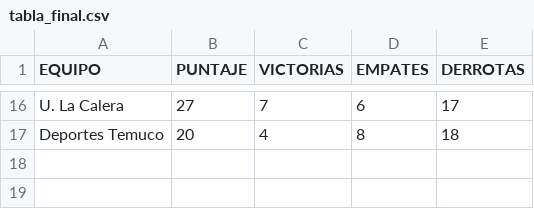
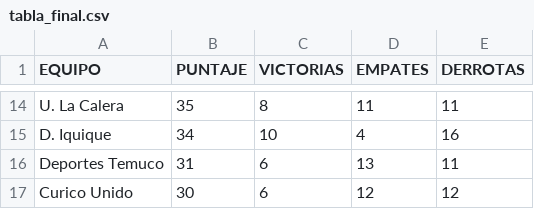
Before and after one commit to mclavel/capstone, a CSV file: tabla_final.csv, drawn as a sheet; only a part is shown, gaps mark what is left out; addresses are those after the commit; the diff covers the shown part only; the diff names each change by its address in the sheet, - before the commit and + after, or states it on an @@ line.

```diff
--- a/tabla_final.csv
+++ b/tabla_final.csv
-B14 (PUNTAJE): 27
+B14 (PUNTAJE): 35
-C14 (VICTORIAS): 7
+C14 (VICTORIAS): 8
-D14 (EMPATES): 6
+D14 (EMPATES): 11
-E14 (DERROTAS): 17
+E14 (DERROTAS): 11
+row 15: D. Iquique | 34 | 10 | 4 | 16
-B16 (PUNTAJE): 20
+B16 (PUNTAJE): 31
-C16 (VICTORIAS): 4
+C16 (VICTORIAS): 6
-D16 (EMPATES): 8
+D16 (EMPATES): 13
-E16 (DERROTAS): 18
+E16 (DERROTAS): 11
+row 17: Curico Unido | 30 | 6 | 12 | 12
```
Also changed, not shown: 6 added rows, 8 removed rows and 18 edited cells elsewhere in this file, calendario.csv, 3 other files.
